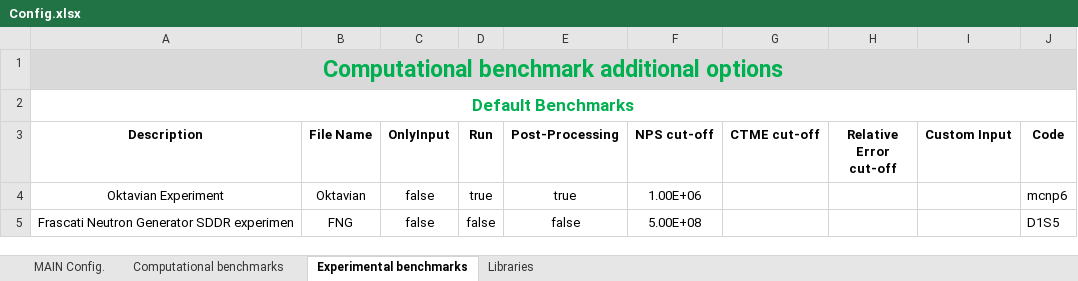
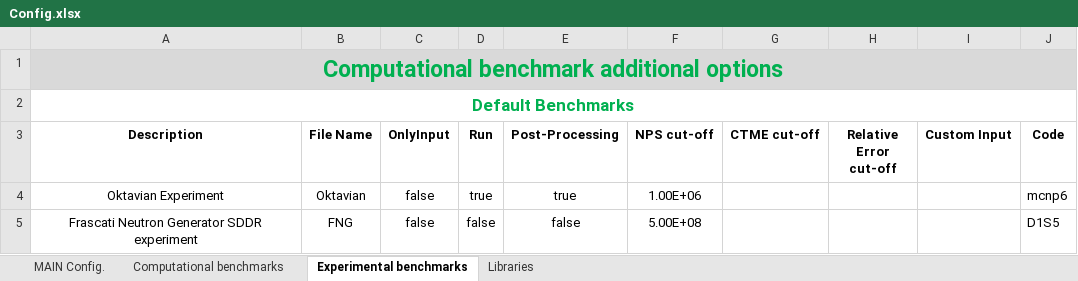
Before and after one commit to JADE-V-V/JADE, an Excel workbook: default_settings/Config.xlsx, sheet Experimental benchmarks, drawn as a sheet; values as stored, in another font and other column widths than the file's, no borders; the diff names each change by its address in the sheet, - before the commit and + after, or states it on an @@ line.

```diff
--- a/default_settings/Config.xlsx (sheet Experimental benchmarks)
+++ b/default_settings/Config.xlsx (sheet Experimental benchmarks)
-A5 (Description): Frascati Neutron Generator SDDR experimen
+A5 (Description): Frascati Neutron Generator SDDR experiment
```
Also changed, not shown: sheet Computational benchmarks, 1 other file.
